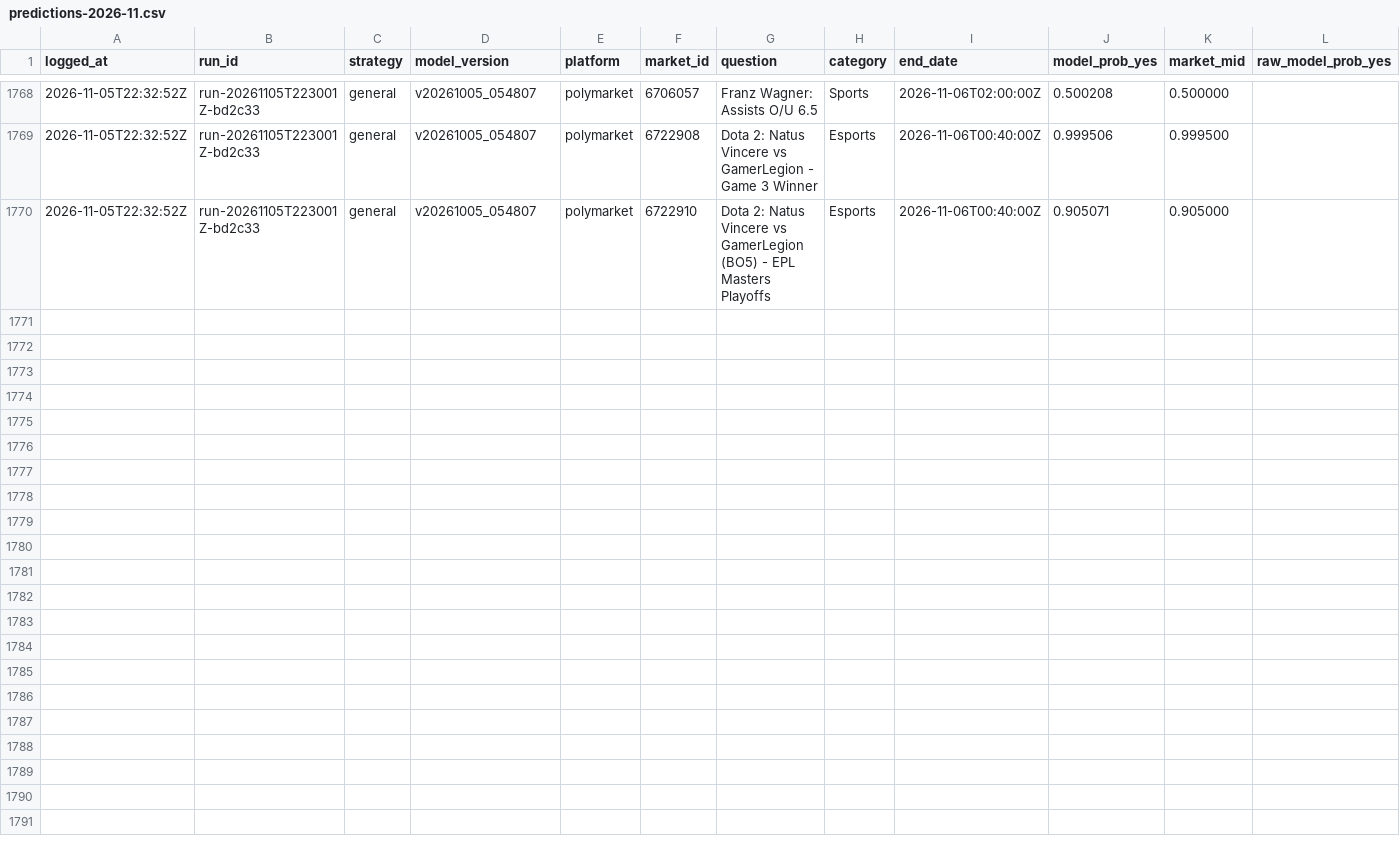
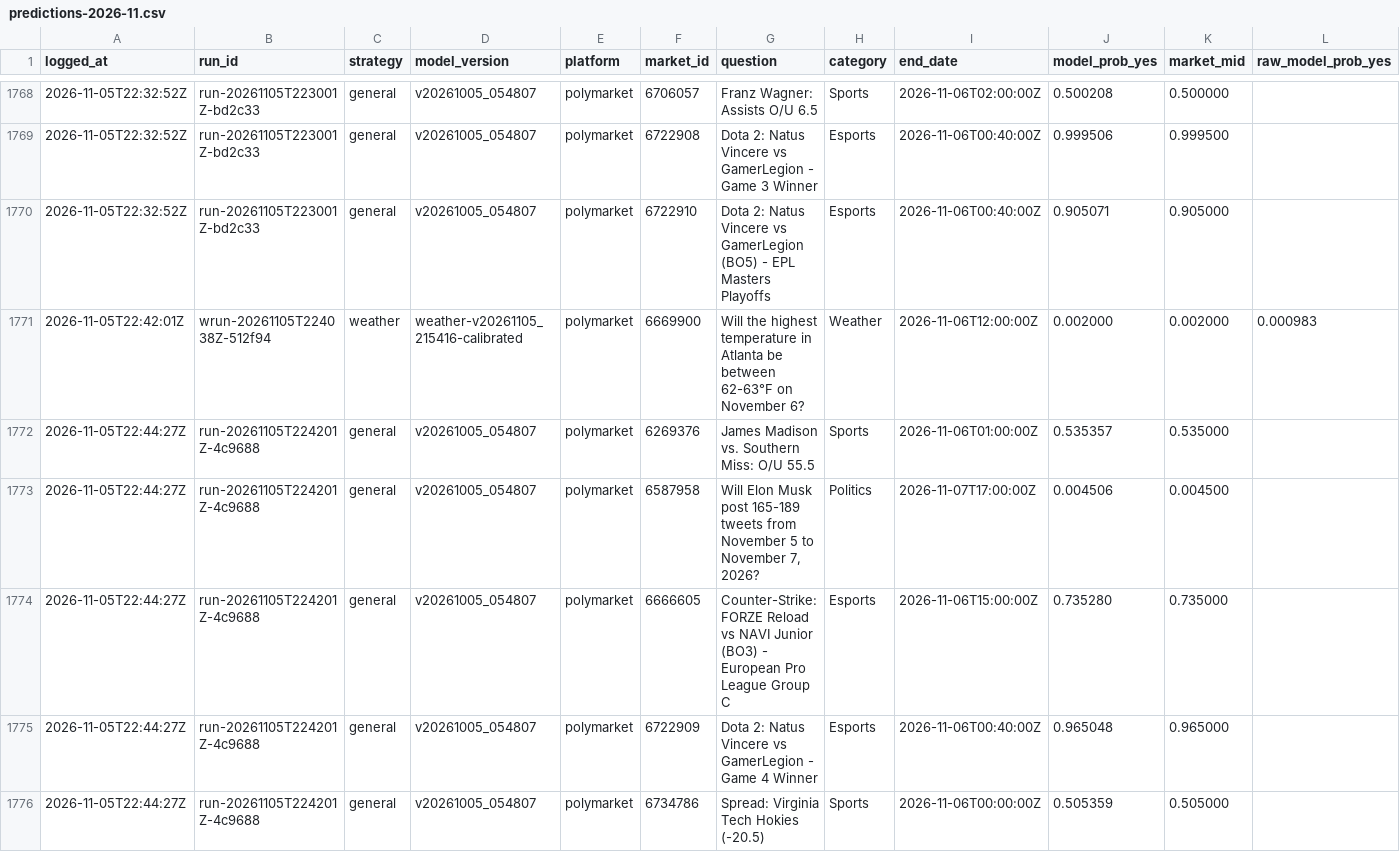
Before and after one commit to matthewcanzani-lab/polymarket-paper-trading, a CSV file: data/predlog/predictions-2026-11.csv, drawn as a sheet; only a part is shown, gaps mark what is left out; rows hold the shown columns only; the diff names each change by its address in the sheet, - before the commit and + after, or states it on an @@ line.

```diff
--- a/data/predlog/predictions-2026-11.csv
+++ b/data/predlog/predictions-2026-11.csv
+row 1771: 2026-11-05T22:42:01Z | wrun-20261105T224038Z-512f94 | weather | weather-v20261105_215416-calibrated | polymarket | 6669900 | Will the highest temperature in Atlanta be between 62-63°F on November 6? | Weather | 2026-11-06T12:00:00Z | 0.002000 | 0.002000 | 0.000983
+row 1772: 2026-11-05T22:44:27Z | run-20261105T224201Z-4c9688 | general | v20261005_054807 | polymarket | 6269376 | James Madison vs. Southern Miss: O/U 55.5 | Sports | 2026-11-06T01:00:00Z | 0.535357 | 0.535000
+row 1773: 2026-11-05T22:44:27Z | run-20261105T224201Z-4c9688 | general | v20261005_054807 | polymarket | 6587958 | Will Elon Musk post 165-189 tweets from November 5 to November 7, 2026? | Politics | 2026-11-07T17:00:00Z | 0.004506 | 0.004500
+row 1774: 2026-11-05T22:44:27Z | run-20261105T224201Z-4c9688 | general | v20261005_054807 | polymarket | 6666605 | Counter-Strike: FORZE Reload vs NAVI Junior (BO3) - European Pro League Group C | Esports | 2026-11-06T15:00:00Z | 0.735280 | 0.735000
+row 1775: 2026-11-05T22:44:27Z | run-20261105T224201Z-4c9688 | general | v20261005_054807 | polymarket | 6722909 | Dota 2: Natus Vincere vs GamerLegion - Game 4 Winner | Esports | 2026-11-06T00:40:00Z | 0.965048 | 0.965000
+row 1776: 2026-11-05T22:44:27Z | run-20261105T224201Z-4c9688 | general | v20261005_054807 | polymarket | 6734786 | Spread: Virginia Tech Hokies (-20.5) | Sports | 2026-11-06T00:00:00Z | 0.505359 | 0.505000
```
Also changed, not shown: 1 other file.
